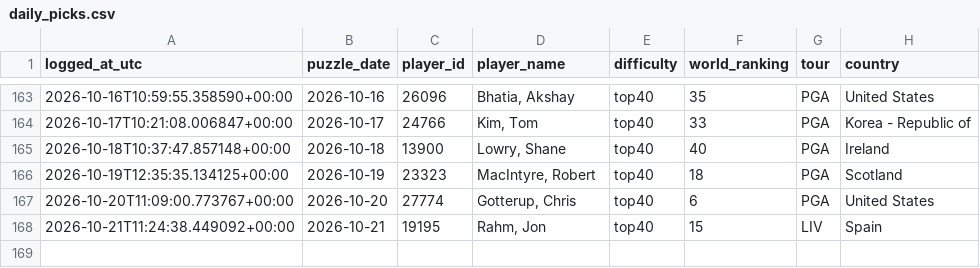
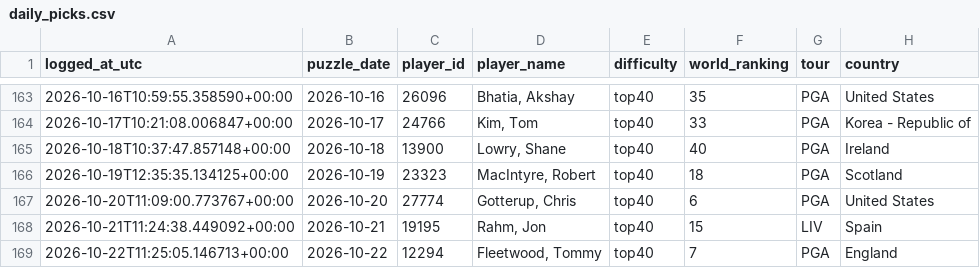
Before and after one commit to rosiekipling/pardle, a CSV file: data/daily_picks.csv, drawn as a sheet; only a part is shown, gaps mark what is left out.

```diff
--- a/data/daily_picks.csv
+++ b/data/daily_picks.csv
@@ -168 +168,2 @@ logged_at_utc,puzzle_date,player_id,player_name,difficulty,world_ranking,tour,co
 2026-10-21T11:24:38.449092+00:00,2026-10-21,19195,"Rahm, Jon",top40,15,LIV,Spain
+2026-10-22T11:25:05.146713+00:00,2026-10-22,12294,"Fleetwood, Tommy",top40,7,PGA,England
```
